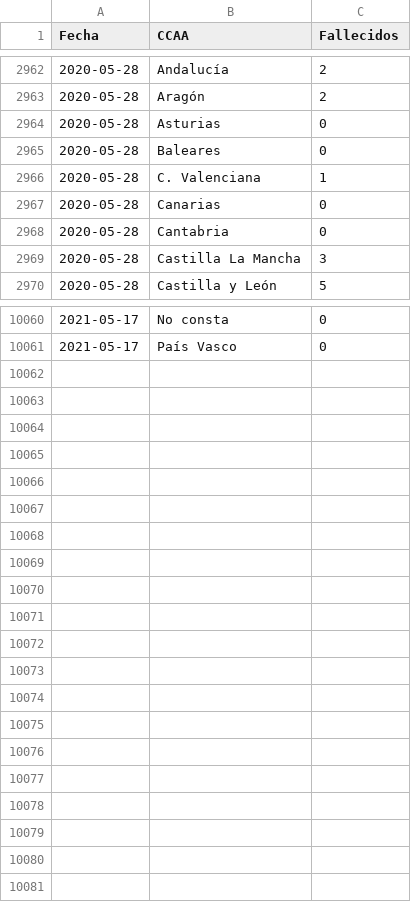
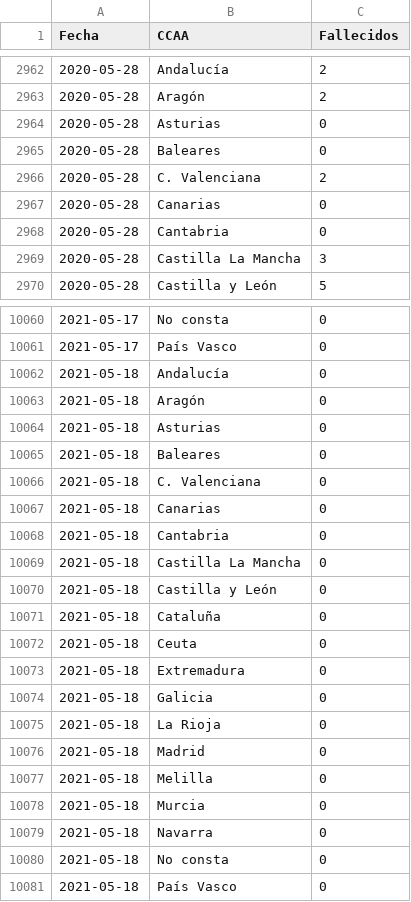
Before and after one commit to datadista/datasets, a CSV file: COVID 19/ccaa_covid19_fallecidos_por_fecha_defuncion_nueva_serie_original.csv, drawn as a sheet; only a part is shown, gaps mark what is left out; the diff covers the shown part only.

Commit message:
Added new data

```diff
--- a/COVID 19/ccaa_covid19_fallecidos_por_fecha_defuncion_nueva_serie_original.csv
+++ b/COVID 19/ccaa_covid19_fallecidos_por_fecha_defuncion_nueva_serie_original.csv
@@ -2965,3 +2965,3 @@ Fecha,CCAA,Fallecidos
 2020-05-28,Baleares,0
-2020-05-28,C. Valenciana,1
+2020-05-28,C. Valenciana,2
 2020-05-28,Canarias,0
@@ -10061 +10061,21 @@ Fecha,CCAA,Fallecidos
 2021-05-17,País Vasco,0
+2021-05-18,Andalucía,0
+2021-05-18,Aragón,0
+2021-05-18,Asturias,0
+2021-05-18,Baleares,0
+2021-05-18,C. Valenciana,0
+2021-05-18,Canarias,0
+2021-05-18,Cantabria,0
+2021-05-18,Castilla La Mancha,0
+2021-05-18,Castilla y León,0
+2021-05-18,Cataluña,0
+2021-05-18,Ceuta,0
+2021-05-18,Extremadura,0
+2021-05-18,Galicia,0
+2021-05-18,La Rioja,0
+2021-05-18,Madrid,0
+2021-05-18,Melilla,0
+2021-05-18,Murcia,0
+2021-05-18,Navarra,0
+2021-05-18,No consta,0
+2021-05-18,País Vasco,0
```
Also changed, not shown: 61 edited cells elsewhere in this file.
